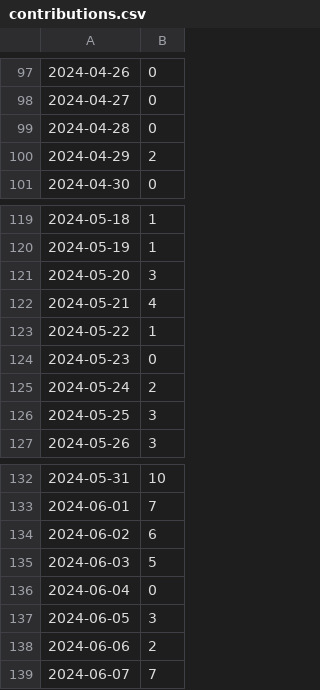
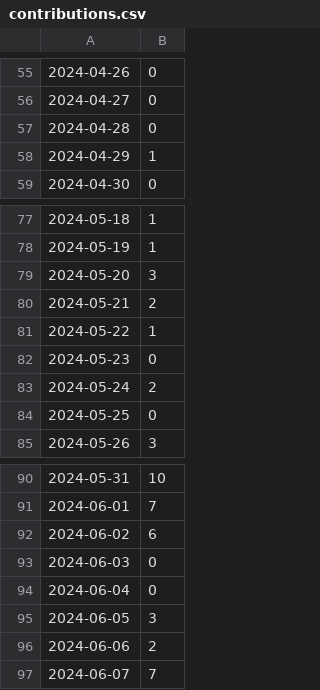
Before and after one commit to 5522079/notion-contribution-widget, a CSV file: data/contributions.csv, drawn as a sheet; only a part is shown, gaps mark what is left out; the diff covers the shown part only.

```diff
--- a/data/contributions.csv
+++ b/data/contributions.csv
@@ -99,3 +57,3 @@
 2024-04-28,0
-2024-04-29,2
+2024-04-29,1
 2024-04-30,0
@@ -121,3 +79,3 @@
 2024-05-20,3
-2024-05-21,4
+2024-05-21,2
 2024-05-22,1
@@ -125,3 +83,3 @@
 2024-05-24,2
-2024-05-25,3
+2024-05-25,0
 2024-05-26,3
@@ -134,3 +92,3 @@
 2024-06-02,6
-2024-06-03,5
+2024-06-03,0
 2024-06-04,0
```
Also changed, not shown: 42 added rows, 42 removed rows and 1 edited cell elsewhere in this file.
